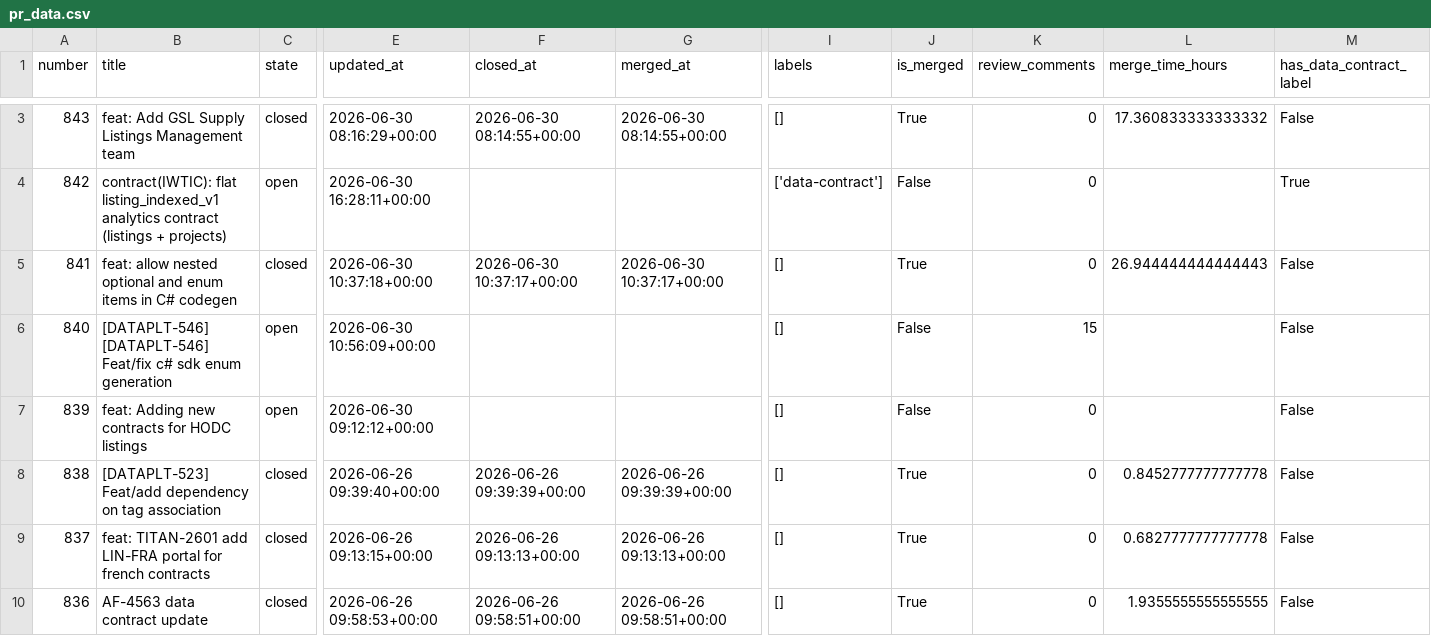
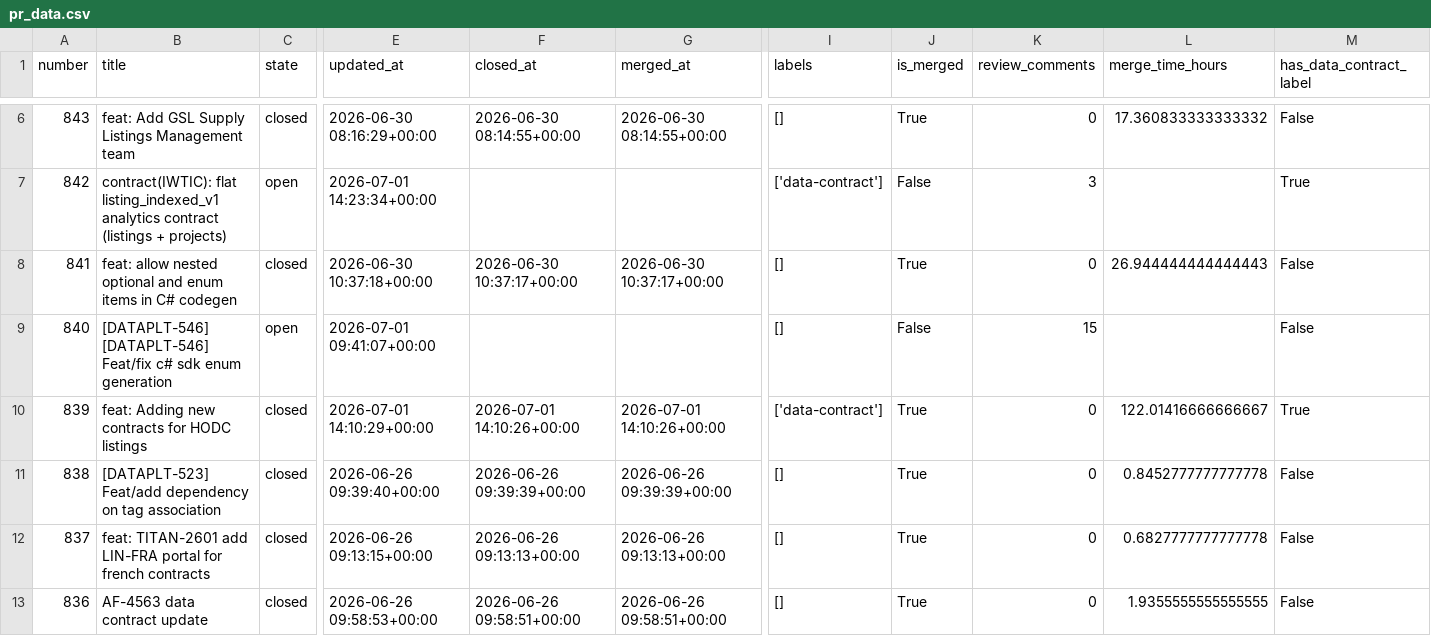
Before and after one commit to aviv-fathallahelmasri/github-pr-analytics, a CSV file: dashboard/data/pr_data.csv, drawn as a sheet; only a part is shown, gaps mark what is left out; addresses are those after the commit; the diff covers the shown part only; the diff names each change by its address in the sheet, - before the commit and + after, or states it on an @@ line.

```diff
--- a/dashboard/data/pr_data.csv
+++ b/dashboard/data/pr_data.csv
-E7 (updated_at): 2026-06-30 16:28:11+00:00
+E7 (updated_at): 2026-07-01 14:23:34+00:00
-K7 (review_comments): 0
+K7 (review_comments): 3
-E9 (updated_at): 2026-06-30 10:56:09+00:00
+E9 (updated_at): 2026-07-01 09:41:07+00:00
-C10 (state): open
+C10 (state): closed
-E10 (updated_at): 2026-06-30 09:12:12+00:00
+E10 (updated_at): 2026-07-01 14:10:29+00:00
-F10 (closed_at): (empty)
+F10 (closed_at): 2026-07-01 14:10:26+00:00
-G10 (merged_at): (empty)
+G10 (merged_at): 2026-07-01 14:10:26+00:00
-I10 (labels): []
+I10 (labels): ['data-contract']
-J10 (is_merged): False
+J10 (is_merged): True
-L10 (merge_time_hours): (empty)
+L10 (merge_time_hours): 122.01416666666667
-M10 (has_data_contract_label): False
+M10 (has_data_contract_label): True
```
Also changed, not shown: 3 added rows and 23 edited cells elsewhere in this file, 2 other files.
